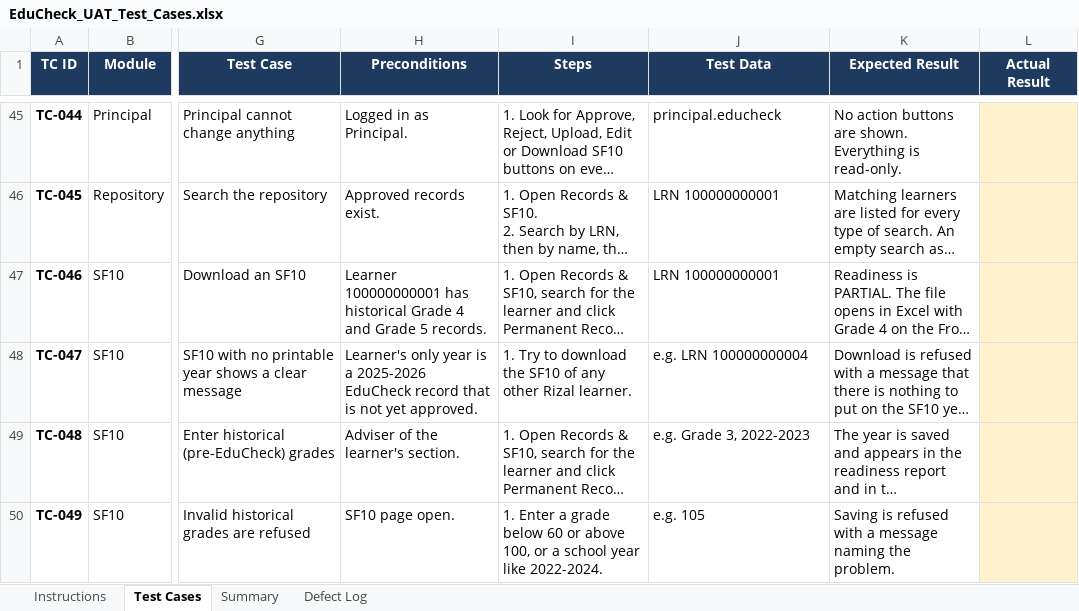
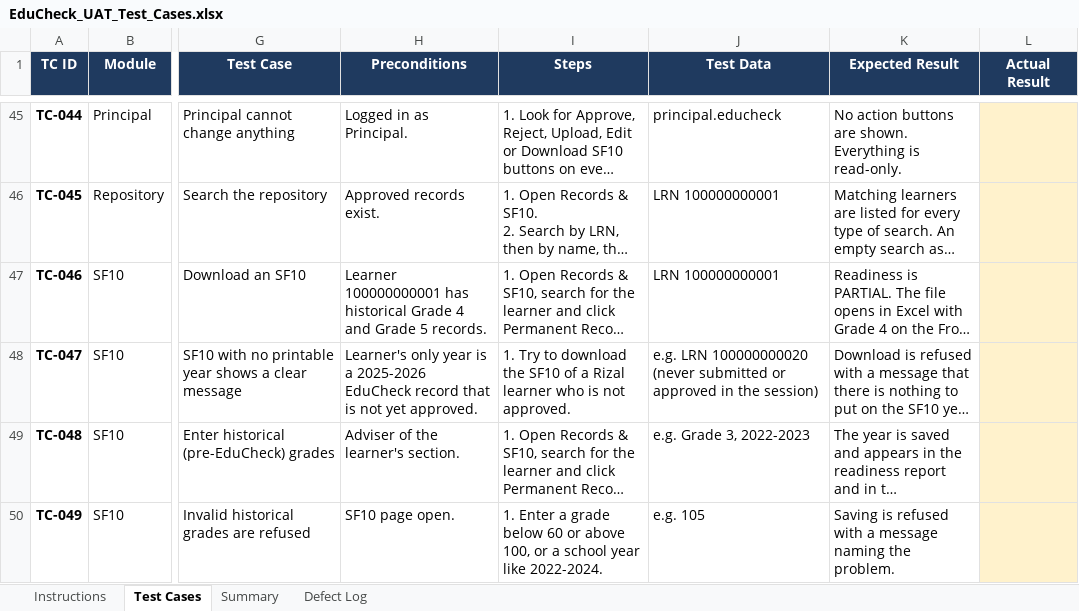
Before and after one commit to shainellapines/Capstone-Project_EduCheck, an Excel workbook: 03-Testing/EduCheck_UAT_Test_Cases.xlsx, sheet Test Cases, drawn as a sheet; only a part is shown, gaps mark what is left out; long unchanged cells end in …; values as stored, in another font and other column widths than the file's, no borders; conditional formats not drawn; the diff names each change by its address in the sheet, - before the commit and + after, or states it on an @@ line.

```diff
--- a/03-Testing/EduCheck_UAT_Test_Cases.xlsx (sheet Test Cases)
+++ b/03-Testing/EduCheck_UAT_Test_Cases.xlsx (sheet Test Cases)
-I48 (Steps): …SF10 of any other Rizal learner.
+I48 (Steps): …SF10 of a Rizal learner who is not approved.
-J48 (Test Data): e.g. LRN 100000000004
+J48 (Test Data): e.g. LRN 100000000020 (never submitted or approved in the session)
```
Also changed, not shown: sheet Instructions, 3 other files.
